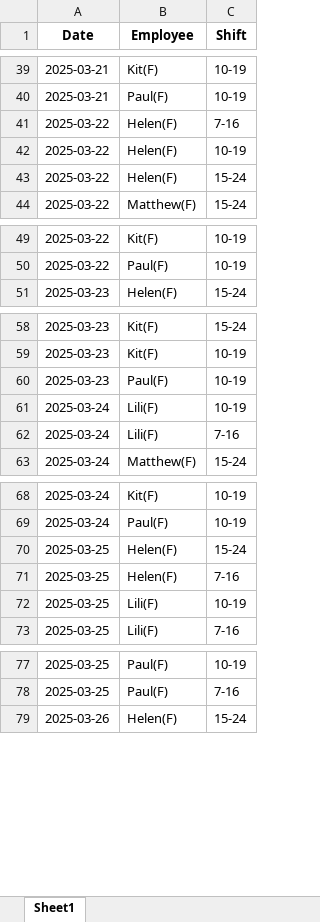
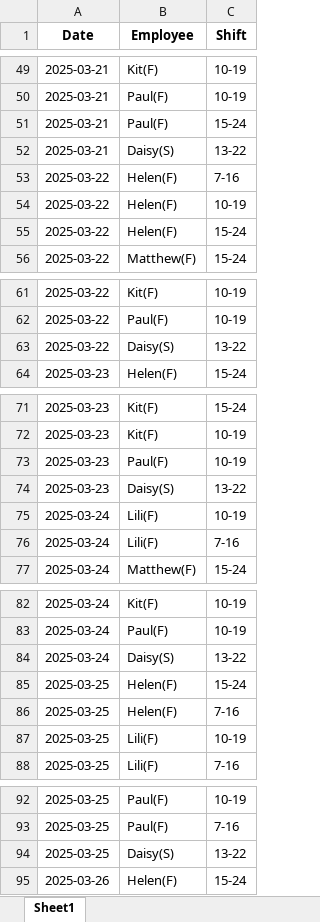
Before and after one commit to AiroGriefwind/ScheduleMaker, an Excel workbook: availability_export.xlsx, sheet Sheet1, drawn as a sheet; only a part is shown, gaps mark what is left out; values as stored, in another font and other column widths than the file's, no borders; the diff covers the shown part only; the diff names each change by its address in the sheet, - before the commit and + after, or states it on an @@ line.

```diff
--- a/availability_export.xlsx (sheet Sheet1)
+++ b/availability_export.xlsx (sheet Sheet1)
+row 51: 2025-03-21 | Paul(F) | 15-24
+row 52: 2025-03-21 | Daisy(S) | 13-22
+row 63: 2025-03-22 | Daisy(S) | 13-22
+row 74: 2025-03-23 | Daisy(S) | 13-22
+row 84: 2025-03-24 | Daisy(S) | 13-22
+row 94: 2025-03-25 | Daisy(S) | 13-22
```
Also changed, not shown: 37 added rows and 2 moved rows elsewhere in this sheet, freelancer_schedule_weighted_randomization.xlsx, 3 other files.
